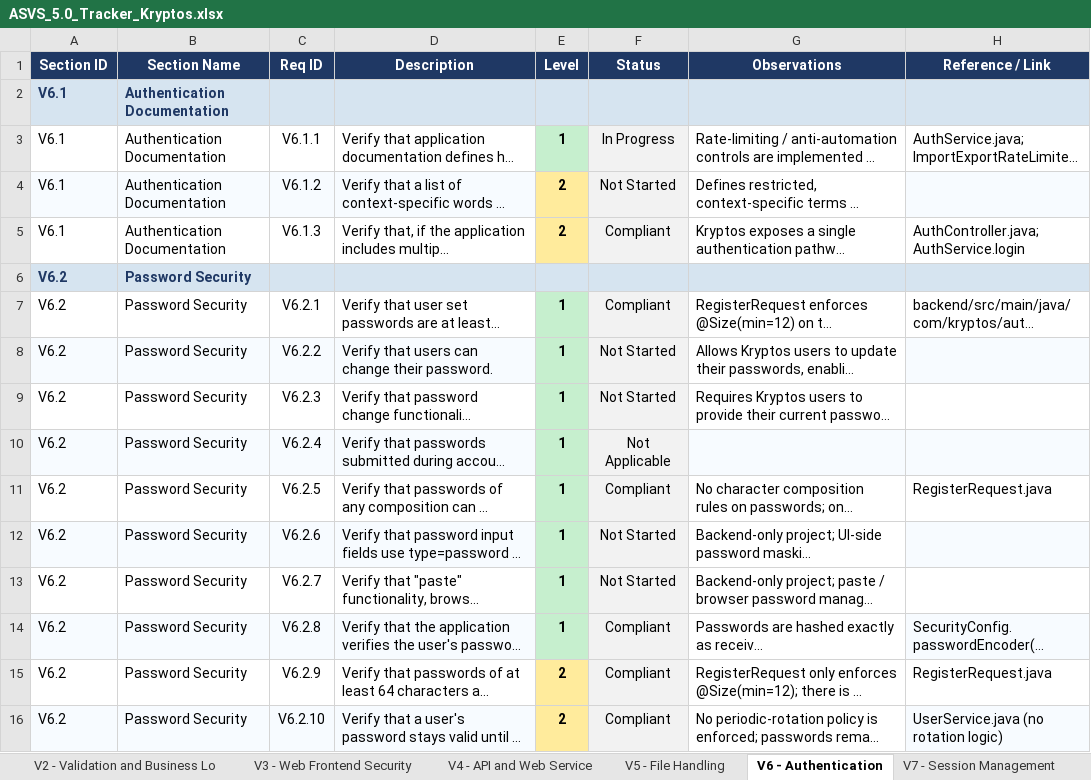
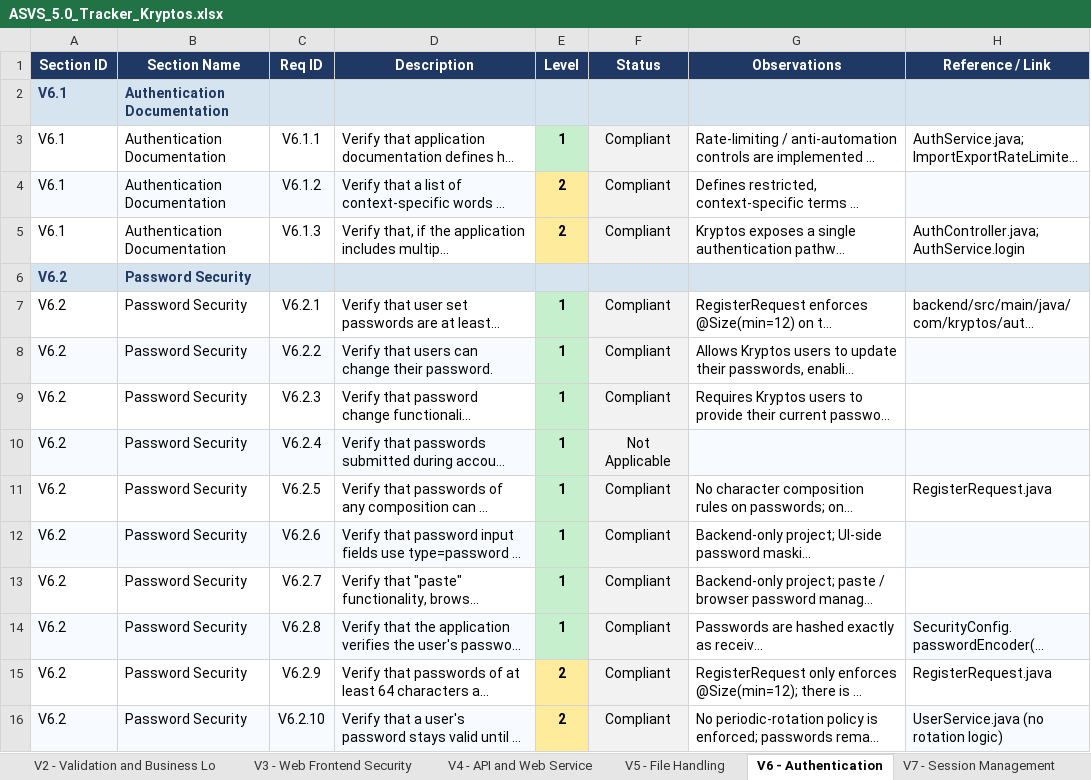
Before and after one commit to mei-desofs/desofs2026_thu_ffs_2, an Excel workbook: Derivables/Phase2/ASVS_5.0_Tracker_Kryptos.xlsx, sheet V6 - Authentication, drawn as a sheet; only a part is shown; long unchanged cells end in …; values as stored, in another font and other column widths than the file's, no borders; conditional formats not drawn; the diff covers the shown part only; the diff names each change by its address in the sheet, - before the commit and + after, or states it on an @@ line.

```diff
--- a/Derivables/Phase2/ASVS_5.0_Tracker_Kryptos.xlsx (sheet V6 - Authentication)
+++ b/Derivables/Phase2/ASVS_5.0_Tracker_Kryptos.xlsx (sheet V6 - Authentication)
-F3 (Status): In Progress
+F3 (Status): Compliant
-F4 (Status): Not Started
+F4 (Status): Compliant
-F8:F9 (Status): Not Started
+F8:F9 (Status): Compliant
-F12:F13 (Status): Not Started
+F12:F13 (Status): Compliant
```
Also changed, not shown: 13 edited cells elsewhere in this sheet, sheet V12 - Secure Communication, sheet V13 - Configuration, sheet V16 - Security Logging and Erro, sheet V14 - Data Protection, sheet V7 - Session Management, sheet V15 - Secure Coding and Archite, 8 more sheets, charts or pictures.
